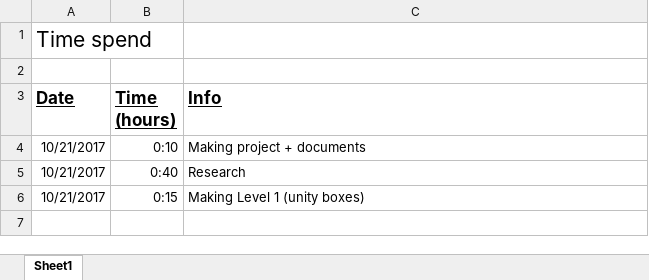
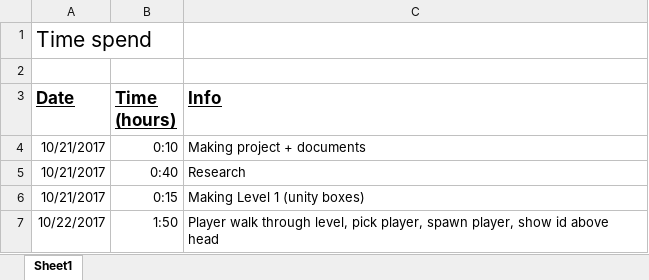
Before and after one commit to NielsRethy/Syndicate-Assignment, an Excel workbook: Documents/time schedule.xlsx, sheet Sheet1, drawn as a sheet; values as stored, in another font and other column widths than the file's, no borders; the diff names each change by its address in the sheet, - before the commit and + after, or states it on an @@ line.

Commit message:
Player creation
Player creation: spawning the player, walking through level, selecting main player, showing ID above the player
+Script: SCR_Character
+Script: SCR_CharacterManager
+Script: SCR_GameManager
+Script: SCR_VisualCharacter
+Update documents
+Update scene

```diff
--- a/Documents/time schedule.xlsx (sheet Sheet1)
+++ b/Documents/time schedule.xlsx (sheet Sheet1)
+row 7: 10/22/2017 | 1:50 | Player walk through level, pick player, spawn player, show id above head
```
Also changed, not shown: 42 other files.
